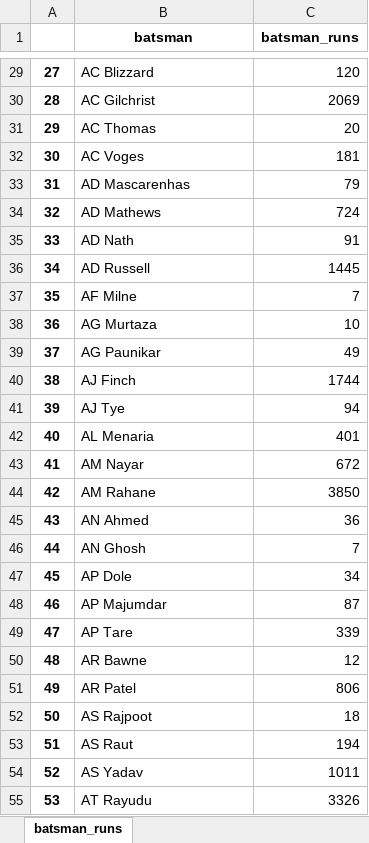
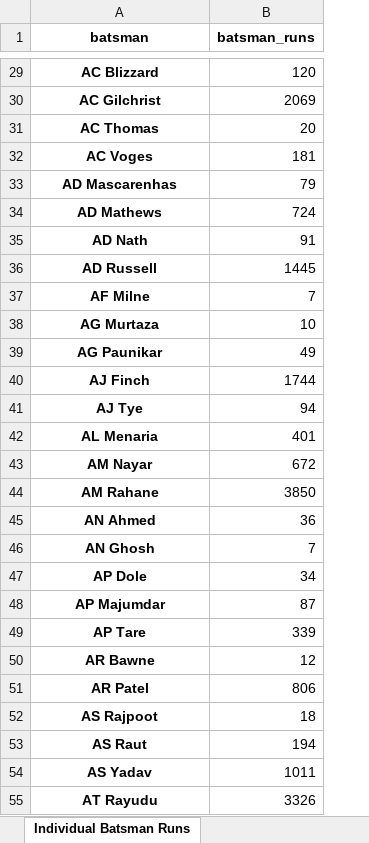
Before and after one commit to shubhammgits/Python-DS-AIML, an Excel workbook: DATA ANALYSIS/DATA GATHERING/batsman_runs.xlsx, sheet Individual Batsman Runs, drawn as a sheet; only a part is shown, gaps mark what is left out; values as stored, in another font and other column widths than the file's, no borders; removed rows and columns are numbered as before the commit, all else as after; the diff covers the shown part only; the diff names each change by its address in the sheet, - before the commit and + after, or states it on an @@ line.

```diff
--- a/DATA ANALYSIS/DATA GATHERING/batsman_runs.xlsx (sheet Individual Batsman Runs)
+++ b/DATA ANALYSIS/DATA GATHERING/batsman_runs.xlsx (sheet Individual Batsman Runs)
-sheet tab: batsman_runs
+sheet tab: Individual Batsman Runs
-column A, rows 29-55: 27 | 28 | 29 | 30 | 31 | 32 | 33 | 34 | 35 | 36 | 37 | 38 | 39 | 40 | 41 | 42 | 43 | 44 | 45 | 46 | 47 | 48 | 49 | 50 | 51 | 52 | 53
@@ A29:A55 bold: off → on, alignment: left → center @@
```
Also changed, not shown: cell formats elsewhere in this sheet, other sheet tabs, 1 other file.
